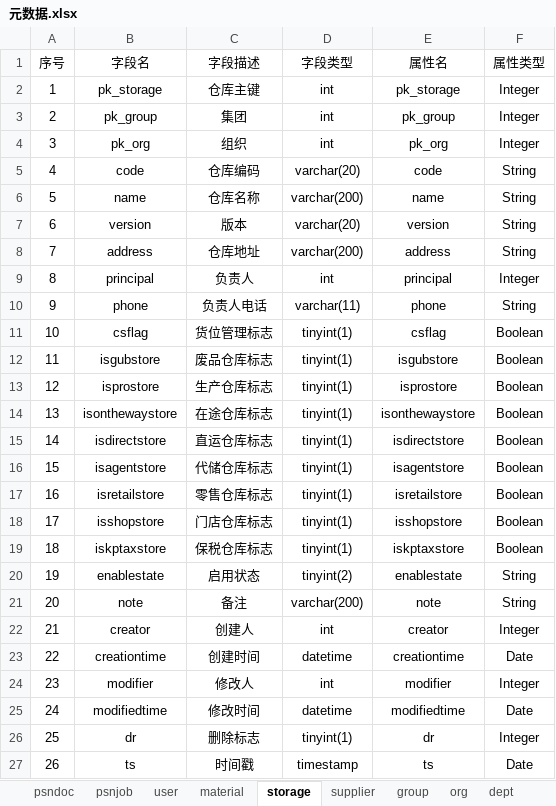
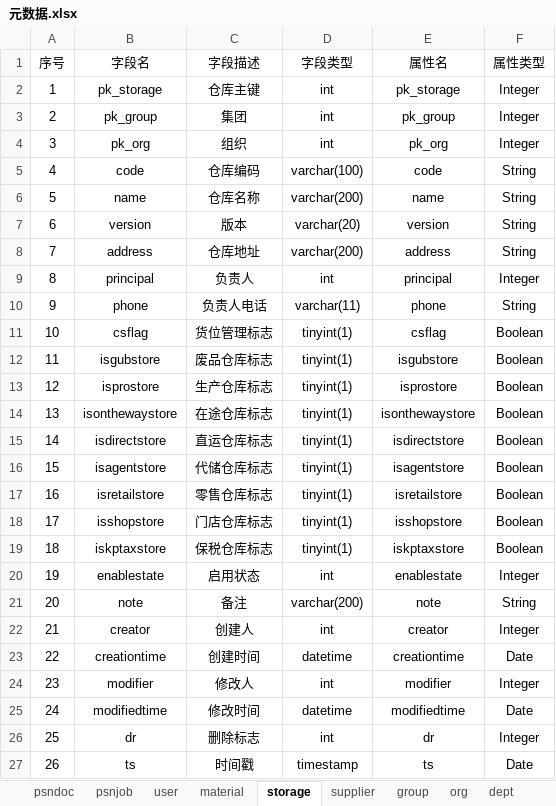
Before and after one commit to wyd288/andnow, an Excel workbook: designdocuments/元数据.xlsx, sheet storage, drawn as a sheet; values as stored, in another font and other column widths than the file's, no borders; table styles not drawn; the diff names each change by its address in the sheet, - before the commit and + after, or states it on an @@ line.

```diff
--- a/designdocuments/元数据.xlsx (sheet storage)
+++ b/designdocuments/元数据.xlsx (sheet storage)
-D5 (字段类型): varchar(20)
+D5 (字段类型): varchar(100)
-D20 (字段类型): tinyint(2)
+D20 (字段类型): int
-F20 (属性类型): String
+F20 (属性类型): Integer
-D26 (字段类型): tinyint(1)
+D26 (字段类型): int
```
Also changed, not shown: sheet user, sheet supplier, sheet usergroup, sheet group, sheet dept, sheet org, 3 more sheets.
